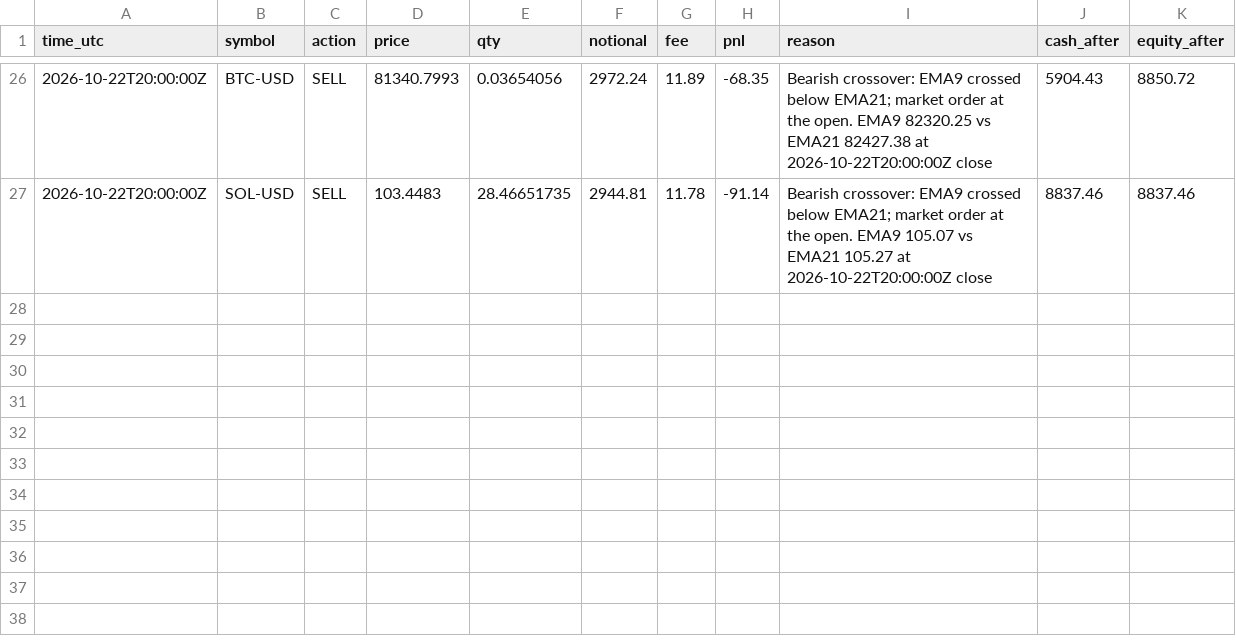
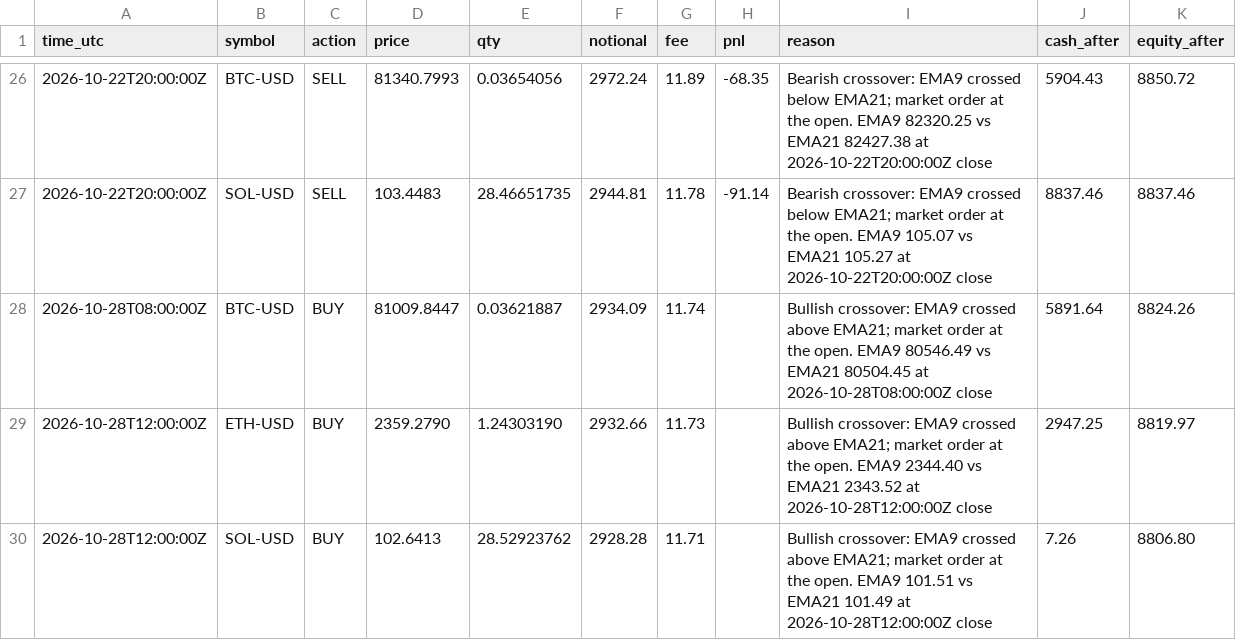
Before and after one commit to mstyli04/ema-paper-trader, a CSV file: bots/ema-4h/ledger.csv, drawn as a sheet; only a part is shown, gaps mark what is left out; the diff names each change by its address in the sheet, - before the commit and + after, or states it on an @@ line.

```diff
--- a/bots/ema-4h/ledger.csv
+++ b/bots/ema-4h/ledger.csv
+row 28: 2026-10-28T08:00:00Z | BTC-USD | BUY | 81009.8447 | 0.03621887 | 2934.09 | 11.74 |  | Bullish crossover: EMA9 crossed above EMA21; market order at the open. EMA9 80546.49 vs EMA21 80504.45 at 2026-10-28T08:00:00Z close | 5891.64 | 8824.26
+row 29: 2026-10-28T12:00:00Z | ETH-USD | BUY | 2359.2790 | 1.24303190 | 2932.66 | 11.73 |  | Bullish crossover: EMA9 crossed above EMA21; market order at the open. EMA9 2344.40 vs EMA21 2343.52 at 2026-10-28T12:00:00Z close | 2947.25 | 8819.97
+row 30: 2026-10-28T12:00:00Z | SOL-USD | BUY | 102.6413 | 28.52923762 | 2928.28 | 11.71 |  | Bullish crossover: EMA9 crossed above EMA21; market order at the open. EMA9 101.51 vs EMA21 101.49 at 2026-10-28T12:00:00Z close | 7.26 | 8806.80
```
Also changed, not shown: bots/ema-4h/equity.csv, bots/ema-daily/equity.csv, 5 other files.
